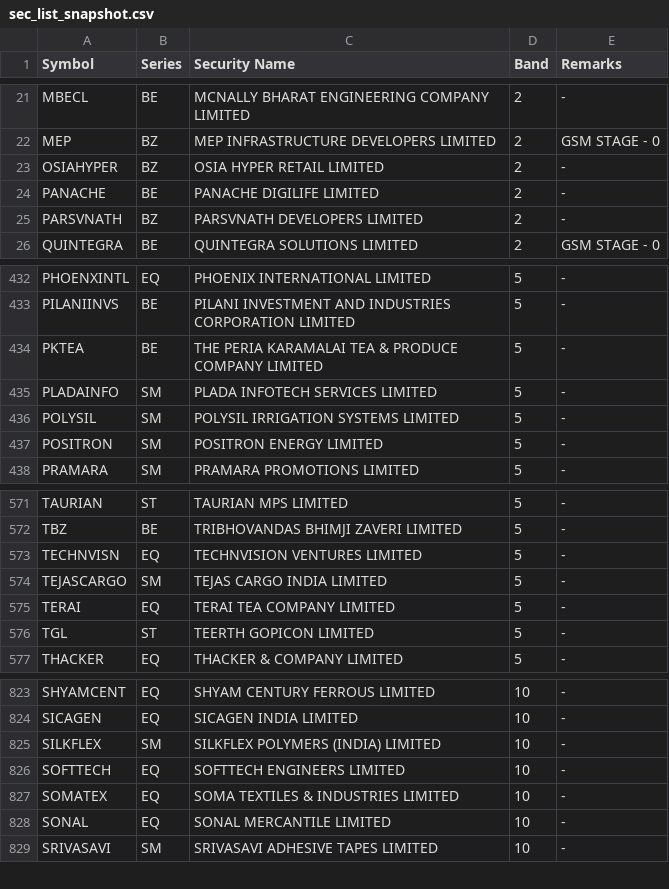
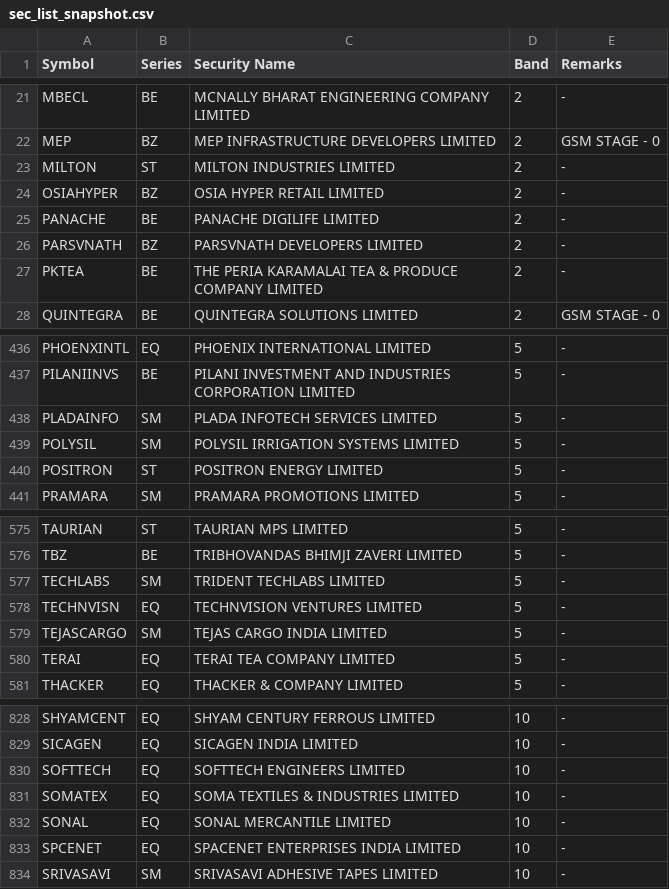
Before and after one commit to rravibbhargav/nse-data, a CSV file: data/sec_list_snapshot.csv, drawn as a sheet; only a part is shown, gaps mark what is left out; the diff covers the shown part only.

Commit message:
NSE data 2026-11-13

```diff
--- a/data/sec_list_snapshot.csv
+++ b/data/sec_list_snapshot.csv
@@ -22,2 +22,3 @@ MBECL,BE,MCNALLY BHARAT ENGINEERING COMPANY LIMITED,2,"-"
 MEP,BZ,MEP INFRASTRUCTURE DEVELOPERS LIMITED,2,"GSM STAGE - 0"
+MILTON,ST,MILTON INDUSTRIES LIMITED,2,"-"
 OSIAHYPER,BZ,OSIA HYPER RETAIL LIMITED,2,"-"
@@ -25,2 +26,3 @@ PANACHE,BE,PANACHE DIGILIFE LIMITED,2,"-"
 PARSVNATH,BZ,PARSVNATH DEVELOPERS LIMITED,2,"-"
+PKTEA,BE,THE PERIA KARAMALAI TEA & PRODUCE COMPANY LIMITED,2,"-"
 QUINTEGRA,BE,QUINTEGRA SOLUTIONS LIMITED,2,"GSM STAGE - 0"
@@ -433,6 +437,5 @@ PHOENXINTL,EQ,PHOENIX INTERNATIONAL LIMITED,5,"-"
 PILANIINVS,BE,PILANI INVESTMENT AND INDUSTRIES CORPORATION LIMITED,5,"-"
-PKTEA,BE,THE PERIA KARAMALAI TEA & PRODUCE COMPANY LIMITED,5,"-"
 PLADAINFO,SM,PLADA INFOTECH SERVICES LIMITED,5,"-"
 POLYSIL,SM,POLYSIL IRRIGATION SYSTEMS LIMITED,5,"-"
-POSITRON,SM,POSITRON ENERGY LIMITED,5,"-"
+POSITRON,ST,POSITRON ENERGY LIMITED,5,"-"
 PRAMARA,SM,PRAMARA PROMOTIONS LIMITED,5,"-"
@@ -572,2 +576,3 @@ TAURIAN,ST,TAURIAN MPS LIMITED,5,"-"
 TBZ,BE,TRIBHOVANDAS BHIMJI ZAVERI LIMITED,5,"-"
+TECHLABS,SM,TRIDENT TECHLABS LIMITED,5,"-"
 TECHNVISN,EQ,TECHNVISION VENTURES LIMITED,5,"-"
@@ -575,3 +580,2 @@ TEJASCARGO,SM,TEJAS CARGO INDIA LIMITED,5,"-"
 TERAI,EQ,TERAI TEA COMPANY LIMITED,5,"-"
-TGL,ST,TEERTH GOPICON LIMITED,5,"-"
 THACKER,EQ,THACKER & COMPANY LIMITED,5,"-"
@@ -824,3 +829,2 @@ SHYAMCENT,EQ,SHYAM CENTURY FERROUS LIMITED,10,"-"
 SICAGEN,EQ,SICAGEN INDIA LIMITED,10,"-"
-SILKFLEX,SM,SILKFLEX POLYMERS (INDIA) LIMITED,10,"-"
 SOFTTECH,EQ,SOFTTECH ENGINEERS LIMITED,10,"-"
@@ -828,2 +832,3 @@ SOMATEX,EQ,SOMA TEXTILES & INDUSTRIES LIMITED,10,"-"
 SONAL,EQ,SONAL MERCANTILE LIMITED,10,"-"
+SPCENET,EQ,SPACENET ENTERPRISES INDIA LIMITED,10,"-"
 SRIVASAVI,SM,SRIVASAVI ADHESIVE TAPES LIMITED,10,"-"
```
Also changed, not shown: 7 added rows, 8 removed rows and 7 edited cells elsewhere in this file, 1 other file.
